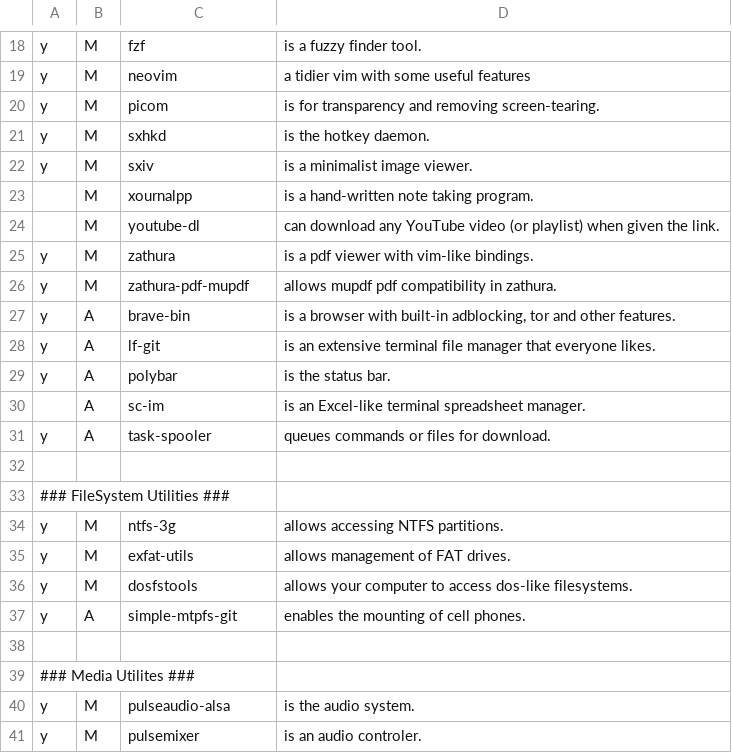
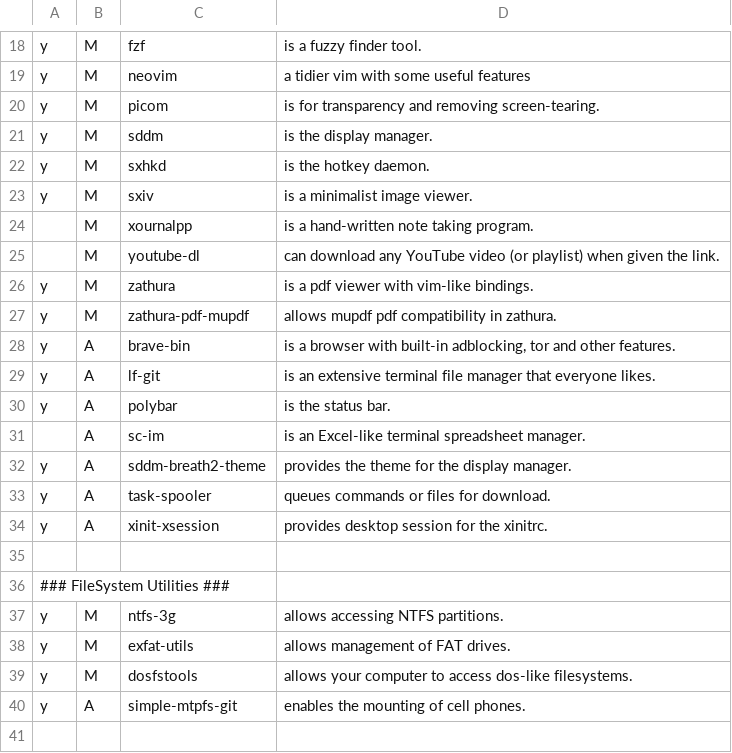
Before and after one commit to Xevnar/dot, a CSV file: files/.local/share/lists/progs.csv, drawn as a sheet; only a part is shown, gaps mark what is left out; the shorter side is filled out with more unchanged rows; the diff names each change by its address in the sheet, - before the commit and + after, or states it on an @@ line.

Commit message:
Added display manager

```diff
--- a/files/.local/share/lists/progs.csv
+++ b/files/.local/share/lists/progs.csv
+row 21: y | M | sddm | is the display manager.
+row 32: y | A | sddm-breath2-theme | provides the theme for the display manager.
+row 34: y | A | xinit-xsession | provides desktop session for the xinitrc.
```
